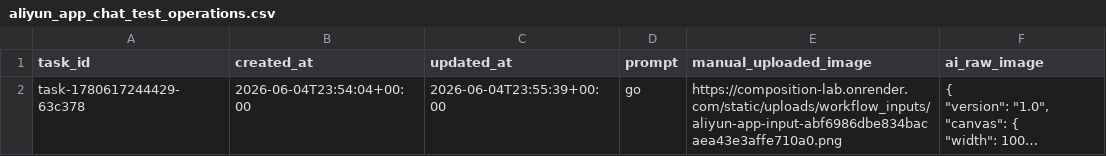
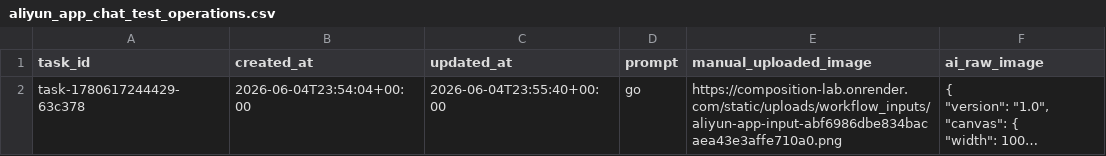
Before and after one commit to yangyanghu719-pixel/color-agent-plugins, a CSV file: backend_data_storage/后台数据表格/aliyun_app_chat_test_operations.csv, drawn as a sheet; only a part is shown; long unchanged cells end in …; the diff names each change by its address in the sheet, - before the commit and + after, or states it on an @@ line.

Commit message:
Update Aliyun app operation CSV after button_click for task-1780617244429-63c378

```diff
--- a/backend_data_storage/后台数据表格/aliyun_app_chat_test_operations.csv
+++ b/backend_data_storage/后台数据表格/aliyun_app_chat_test_operations.csv
-C2 (updated_at): 2026-06-04T23:55:39+00:00
+C2 (updated_at): 2026-06-04T23:55:40+00:00
```
